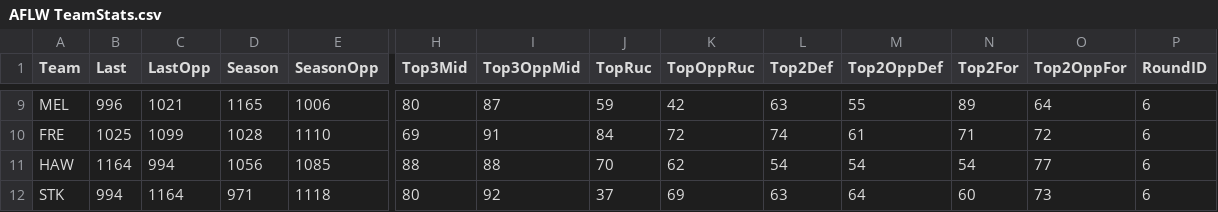
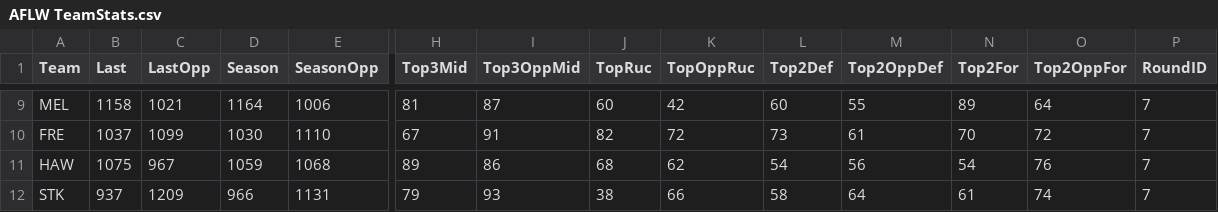
Before and after one commit to aflwfantasy/dataAFLW, a CSV file: AFLW TeamStats.csv, drawn as a sheet; only a part is shown, gaps mark what is left out; the diff covers the shown part only; the diff names each change by its address in the sheet, - before the commit and + after, or states it on an @@ line.

```diff
--- a/AFLW TeamStats.csv
+++ b/AFLW TeamStats.csv
-B9 (Last): 996
+B9 (Last): 1158
-D9 (Season): 1165
+D9 (Season): 1164
-H9 (Top3Mid): 80
+H9 (Top3Mid): 81
-J9 (TopRuc): 59
+J9 (TopRuc): 60
-L9 (Top2Def): 63
+L9 (Top2Def): 60
-P9:P12 (RoundID): 6
+P9:P12 (RoundID): 7
-B10 (Last): 1025
+B10 (Last): 1037
-D10 (Season): 1028
+D10 (Season): 1030
-H10 (Top3Mid): 69
+H10 (Top3Mid): 67
-J10 (TopRuc): 84
+J10 (TopRuc): 82
-L10 (Top2Def): 74
+L10 (Top2Def): 73
-N10 (Top2For): 71
+N10 (Top2For): 70
-B11 (Last): 1164
+B11 (Last): 1075
-C11 (LastOpp): 994
+C11 (LastOpp): 967
-D11 (Season): 1056
+D11 (Season): 1059
-E11 (SeasonOpp): 1085
+E11 (SeasonOpp): 1068
-H11 (Top3Mid): 88
+H11 (Top3Mid): 89
-I11 (Top3OppMid): 88
+I11 (Top3OppMid): 86
-J11 (TopRuc): 70
+J11 (TopRuc): 68
-M11 (Top2OppDef): 54
+M11 (Top2OppDef): 56
-O11 (Top2OppFor): 77
+O11 (Top2OppFor): 76
-B12 (Last): 994
+B12 (Last): 937
-C12 (LastOpp): 1164
+C12 (LastOpp): 1209
-D12 (Season): 971
+D12 (Season): 966
-E12 (SeasonOpp): 1118
+E12 (SeasonOpp): 1131
-H12 (Top3Mid): 80
+H12 (Top3Mid): 79
-I12 (Top3OppMid): 92
+I12 (Top3OppMid): 93
-J12 (TopRuc): 37
+J12 (TopRuc): 38
-K12 (TopOppRuc): 69
+K12 (TopOppRuc): 66
-L12 (Top2Def): 63
+L12 (Top2Def): 58
-N12 (Top2For): 60
+N12 (Top2For): 61
-O12 (Top2OppFor): 73
+O12 (Top2OppFor): 74
```
Also changed, not shown: 160 edited cells elsewhere in this file.
